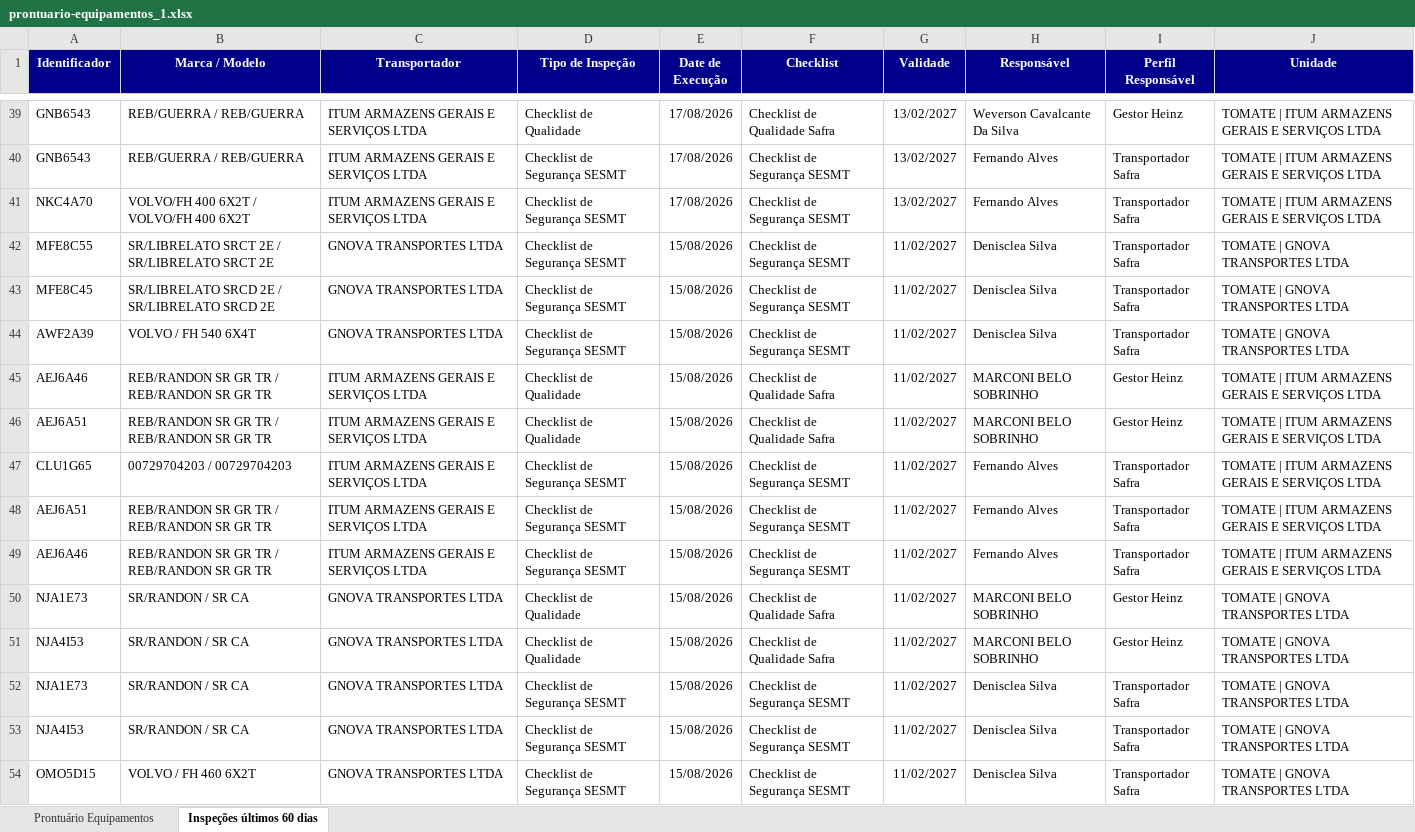
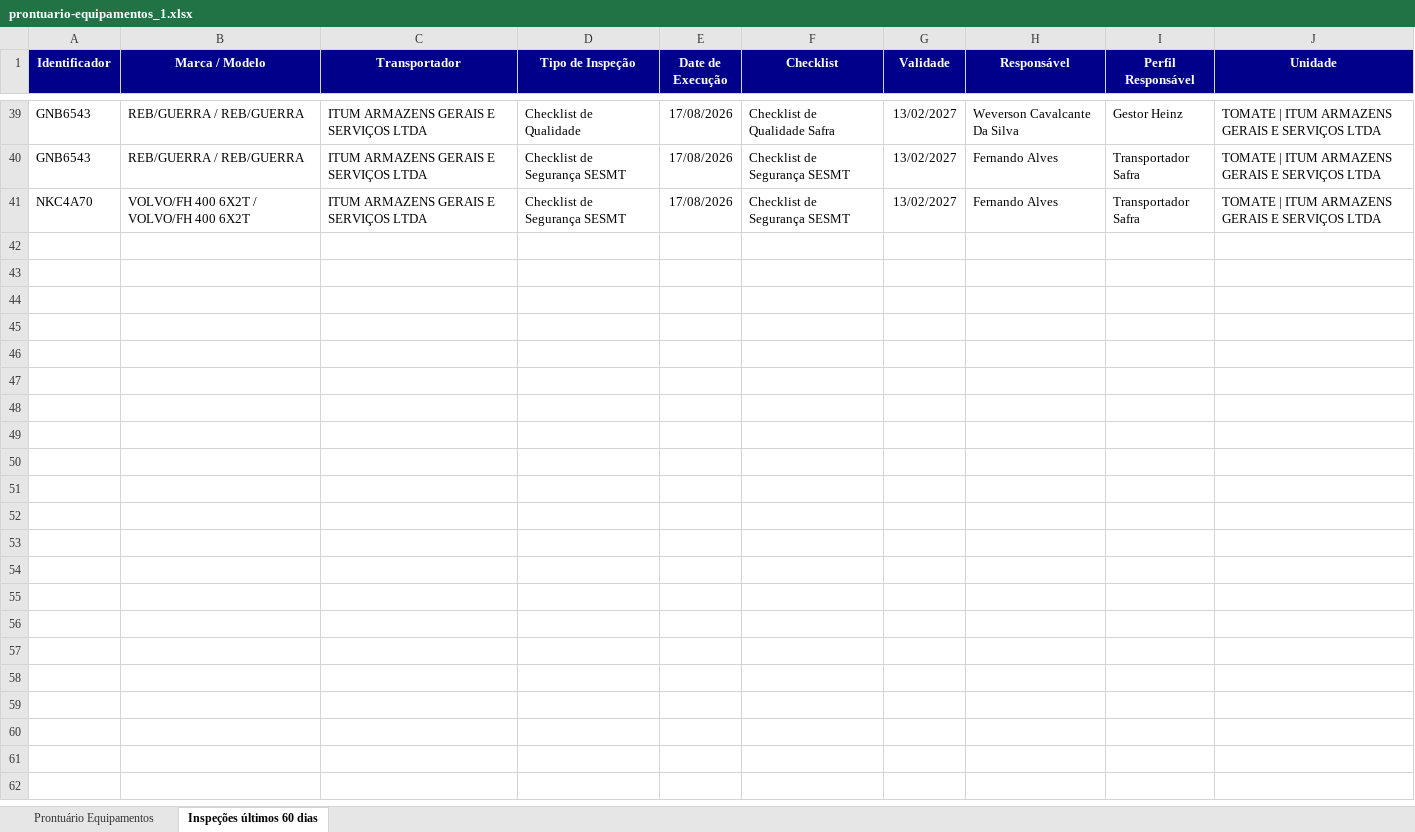
Before and after one commit to hannahfrotalegal/painel-frotalegal-heinz, an Excel workbook: dados/prontuario-equipamentos_1.xlsx, sheet Inspeções últimos 60 dias, drawn as a sheet; only a part is shown, gaps mark what is left out; values as stored, in another font and other column widths than the file's, no borders; the diff names each change by its address in the sheet, - before the commit and + after, or states it on an @@ line.

Commit message:
Atualiza dados — extração 14/10/2026 13:56 (via painel)

```diff
--- a/dados/prontuario-equipamentos_1.xlsx (sheet Inspeções últimos 60 dias)
+++ b/dados/prontuario-equipamentos_1.xlsx (sheet Inspeções últimos 60 dias)
-row 42: MFE8C55 | SR/LIBRELATO SRCT 2E / SR/LIBRELATO SRCT 2E | GNOVA TRANSPORTES LTDA | Checklist de Segurança SESMT | 15/08/2026 | Checklist de Segurança SESMT | 11/02/2027 | Denisclea Silva | Transportador Safra | TOMATE | GNOVA TRANSPORTES LTDA
-row 43: MFE8C45 | SR/LIBRELATO SRCD 2E / SR/LIBRELATO SRCD 2E | GNOVA TRANSPORTES LTDA | Checklist de Segurança SESMT | 15/08/2026 | Checklist de Segurança SESMT | 11/02/2027 | Denisclea Silva | Transportador Safra | TOMATE | GNOVA TRANSPORTES LTDA
-row 44: AWF2A39 | VOLVO / FH 540 6X4T | GNOVA TRANSPORTES LTDA | Checklist de Segurança SESMT | 15/08/2026 | Checklist de Segurança SESMT | 11/02/2027 | Denisclea Silva | Transportador Safra | TOMATE | GNOVA TRANSPORTES LTDA
-row 45: AEJ6A46 | REB/RANDON SR GR TR / REB/RANDON SR GR TR | ITUM ARMAZENS GERAIS E SERVIÇOS LTDA | Checklist de Qualidade | 15/08/2026 | Checklist de Qualidade Safra | 11/02/2027 | MARCONI BELO SOBRINHO | Gestor Heinz | TOMATE | ITUM ARMAZENS GERAIS E SERVIÇOS LTDA
-row 46: AEJ6A51 | REB/RANDON SR GR TR / REB/RANDON SR GR TR | ITUM ARMAZENS GERAIS E SERVIÇOS LTDA | Checklist de Qualidade | 15/08/2026 | Checklist de Qualidade Safra | 11/02/2027 | MARCONI BELO SOBRINHO | Gestor Heinz | TOMATE | ITUM ARMAZENS GERAIS E SERVIÇOS LTDA
-row 47: CLU1G65 | 00729704203 / 00729704203 | ITUM ARMAZENS GERAIS E SERVIÇOS LTDA | Checklist de Segurança SESMT | 15/08/2026 | Checklist de Segurança SESMT | 11/02/2027 | Fernando Alves | Transportador Safra | TOMATE | ITUM ARMAZENS GERAIS E SERVIÇOS LTDA
-row 48: AEJ6A51 | REB/RANDON SR GR TR / REB/RANDON SR GR TR | ITUM ARMAZENS GERAIS E SERVIÇOS LTDA | Checklist de Segurança SESMT | 15/08/2026 | Checklist de Segurança SESMT | 11/02/2027 | Fernando Alves | Transportador Safra | TOMATE | ITUM ARMAZENS GERAIS E SERVIÇOS LTDA
-row 49: AEJ6A46 | REB/RANDON SR GR TR / REB/RANDON SR GR TR | ITUM ARMAZENS GERAIS E SERVIÇOS LTDA | Checklist de Segurança SESMT | 15/08/2026 | Checklist de Segurança SESMT | 11/02/2027 | Fernando Alves | Transportador Safra | TOMATE | ITUM ARMAZENS GERAIS E SERVIÇOS LTDA
-row 50: NJA1E73 | SR/RANDON / SR CA | GNOVA TRANSPORTES LTDA | Checklist de Qualidade | 15/08/2026 | Checklist de Qualidade Safra | 11/02/2027 | MARCONI BELO SOBRINHO | Gestor Heinz | TOMATE | GNOVA TRANSPORTES LTDA
-row 51: NJA4I53 | SR/RANDON / SR CA | GNOVA TRANSPORTES LTDA | Checklist de Qualidade | 15/08/2026 | Checklist de Qualidade Safra | 11/02/2027 | MARCONI BELO SOBRINHO | Gestor Heinz | TOMATE | GNOVA TRANSPORTES LTDA
-row 52: NJA1E73 | SR/RANDON / SR CA | GNOVA TRANSPORTES LTDA | Checklist de Segurança SESMT | 15/08/2026 | Checklist de Segurança SESMT | 11/02/2027 | Denisclea Silva | Transportador Safra | TOMATE | GNOVA TRANSPORTES LTDA
-row 53: NJA4I53 | SR/RANDON / SR CA | GNOVA TRANSPORTES LTDA | Checklist de Segurança SESMT | 15/08/2026 | Checklist de Segurança SESMT | 11/02/2027 | Denisclea Silva | Transportador Safra | TOMATE | GNOVA TRANSPORTES LTDA
-row 54: OMO5D15 | VOLVO / FH 460 6X2T | GNOVA TRANSPORTES LTDA | Checklist de Segurança SESMT | 15/08/2026 | Checklist de Segurança SESMT | 11/02/2027 | Denisclea Silva | Transportador Safra | TOMATE | GNOVA TRANSPORTES LTDA
```
Also changed, not shown: sheet Prontuário Equipamentos.
